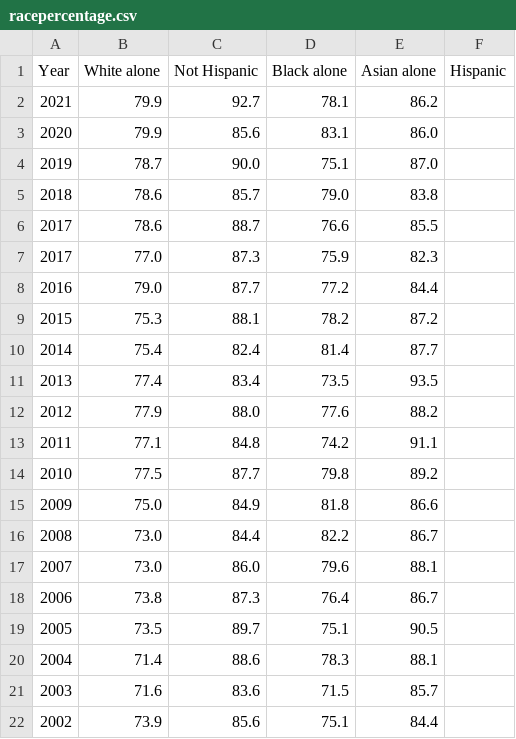
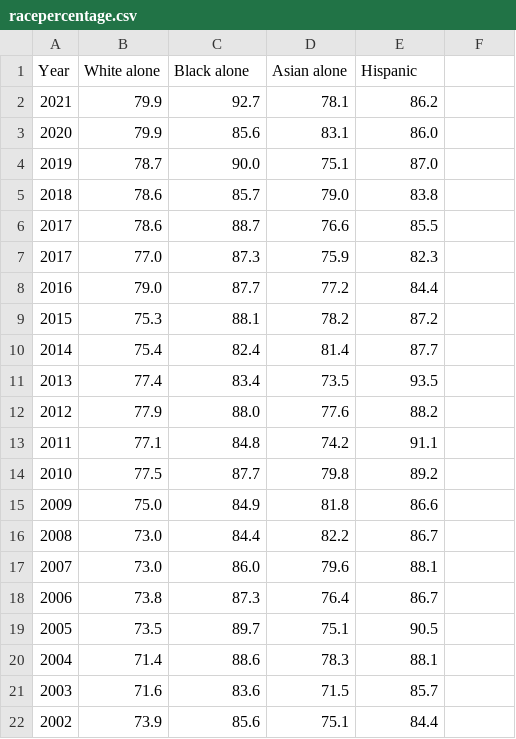
Before and after one commit to teoyenchihgwen-nm2207/teoyenchihgwen-nm2207.github.io, a CSV file: datasets/racepercentage.csv, drawn as a sheet.

Commit message:
Update racepercentage.csv

```diff
--- a/datasets/racepercentage.csv
+++ b/datasets/racepercentage.csv
@@ -1,2 +1,2 @@
-Year,White alone, Not Hispanic,Black alone,Asian alone,Hispanic
+Year,White alone,Black alone,Asian alone,Hispanic
 2021,79.9,92.7,78.1,86.2
```
